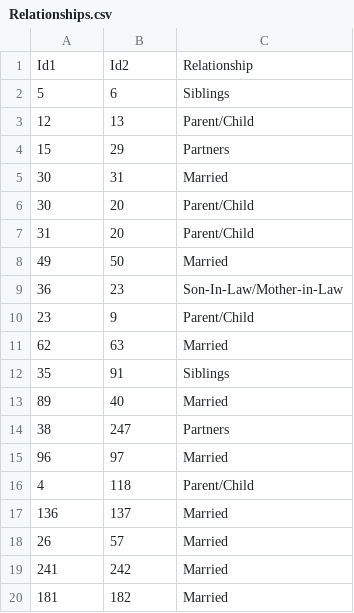
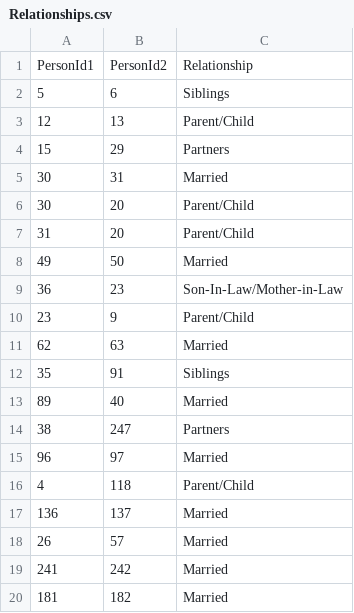
Before and after one commit to jonmilestwgp-arch/LocalDemocracy, a CSV file: Relationships.csv, drawn as a sheet; removed rows and columns are numbered as before the commit, all else as after; the diff names each change by its address in the sheet, - before the commit and + after, or states it on an @@ line.

```diff
--- a/Relationships.csv
+++ b/Relationships.csv
-row 1: Id1 | Id2 | Relationship
+row 1: PersonId1 | PersonId2 | Relationship
```
Also changed, not shown: 5 other files.
